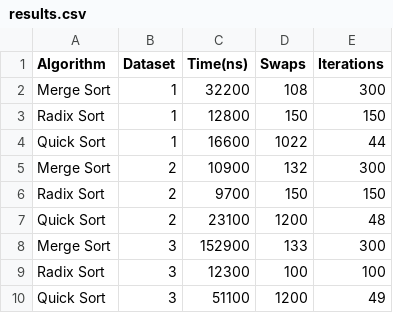
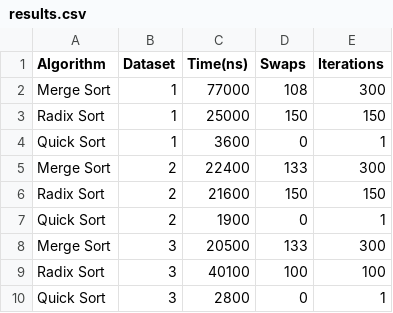
Before and after one commit to MateusMacieldeLima/RecuperacaoRA4, a CSV file: results.csv, drawn as a sheet.

```diff
--- a/results.csv
+++ b/results.csv
@@ -1,10 +1,10 @@
 Algorithm,Dataset,Time(ns),Swaps,Iterations
-Merge Sort,1,32200,108,300
-Radix Sort,1,12800,150,150
-Quick Sort,1,16600,1022,44
-Merge Sort,2,10900,132,300
-Radix Sort,2,9700,150,150
-Quick Sort,2,23100,1200,48
-Merge Sort,3,152900,133,300
-Radix Sort,3,12300,100,100
-Quick Sort,3,51100,1200,49
+Merge Sort,1,77000,108,300
+Radix Sort,1,25000,150,150
+Quick Sort,1,3600,0,1
+Merge Sort,2,22400,133,300
+Radix Sort,2,21600,150,150
+Quick Sort,2,1900,0,1
+Merge Sort,3,20500,133,300
+Radix Sort,3,40100,100,100
+Quick Sort,3,2800,0,1
```
Also changed, not shown: 1 other file.
